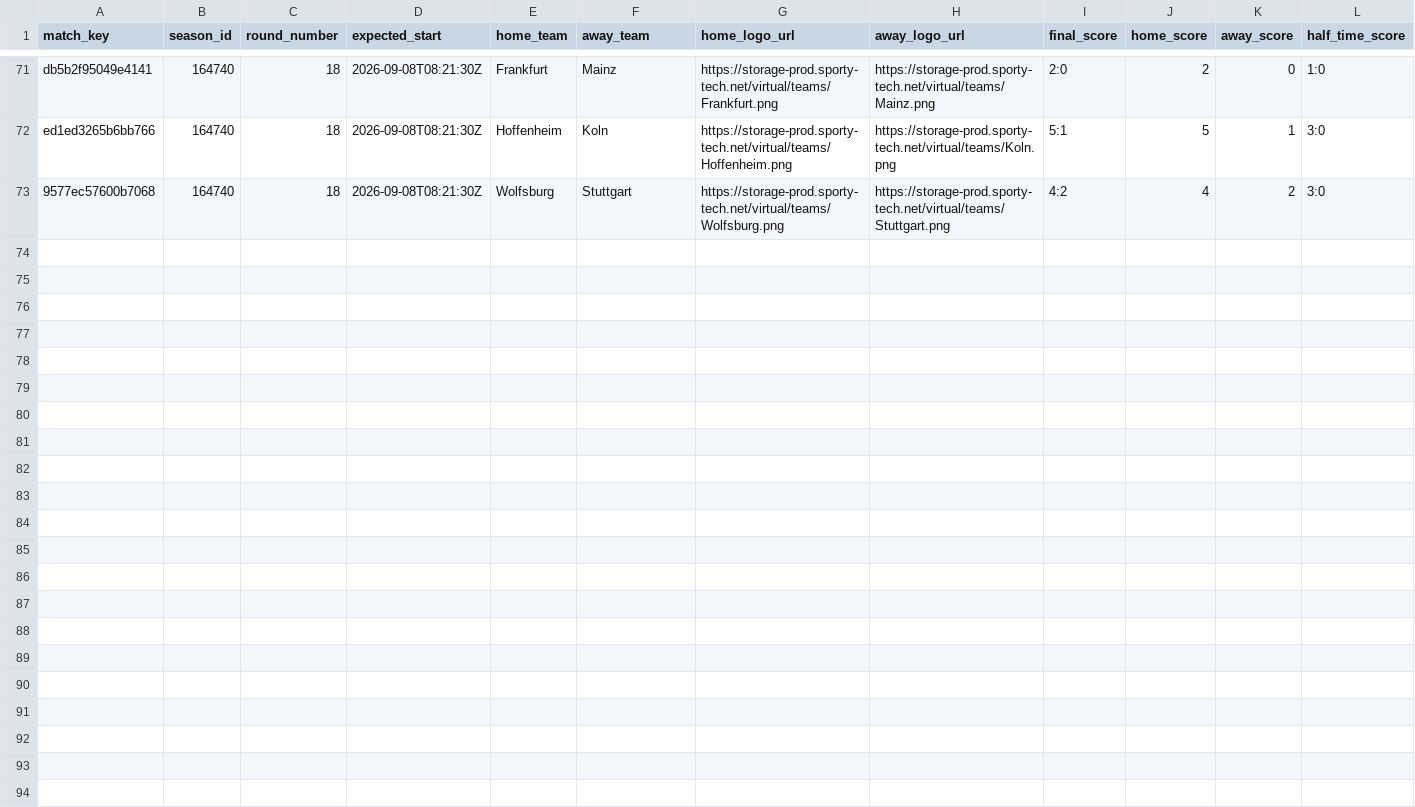
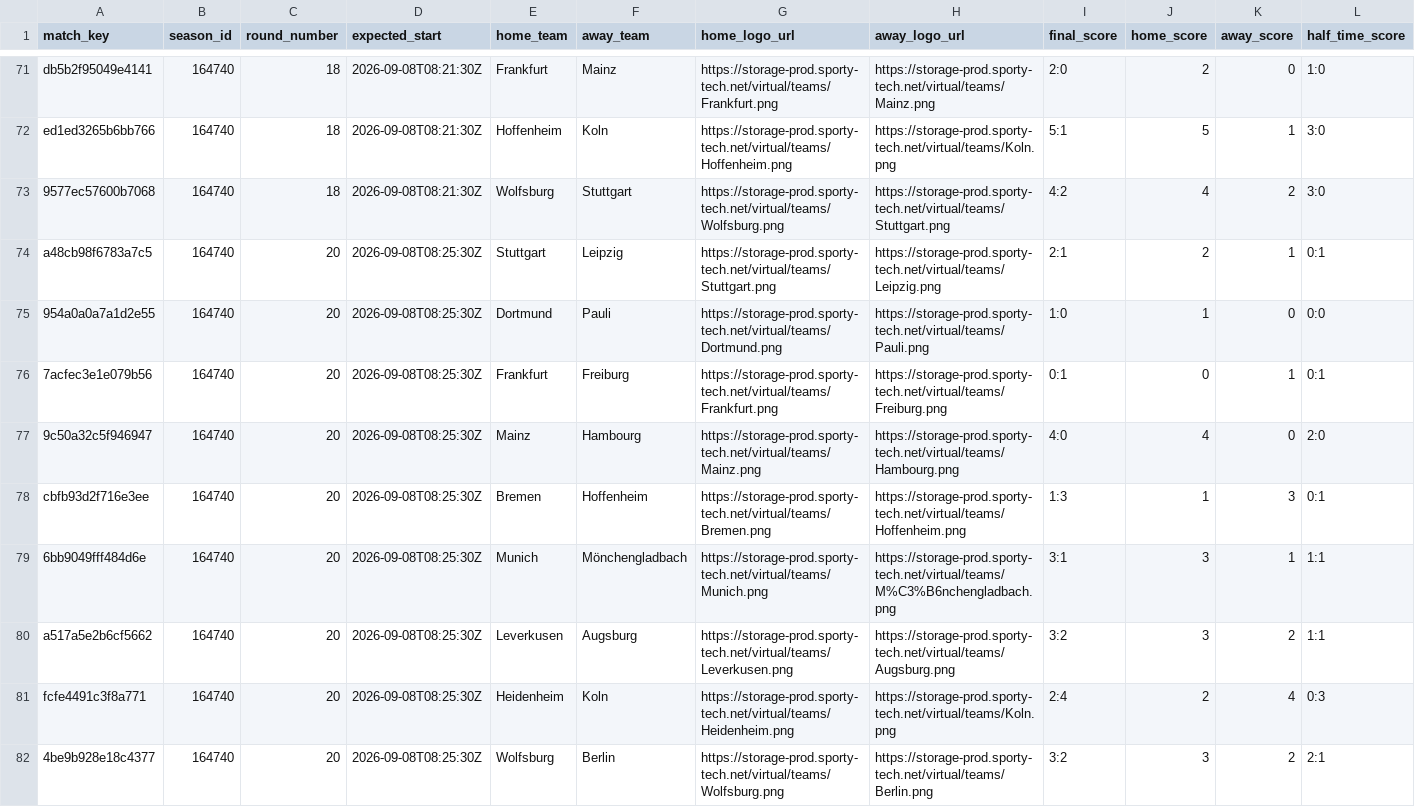
Before and after one commit to michaeldiary77-sys/virtual-leagues-collector, a CSV file: data/8043_german-league/matches.csv, drawn as a sheet; only a part is shown, gaps mark what is left out; rows hold the shown columns only; the diff names each change by its address in the sheet, - before the commit and + after, or states it on an @@ line.

```diff
--- a/data/8043_german-league/matches.csv
+++ b/data/8043_german-league/matches.csv
+row 74: a48cb98f6783a7c5 | 164740 | 20 | 2026-09-08T08:25:30Z | Stuttgart | Leipzig | https://storage-prod.sporty-tech.net/virtual/teams/Stuttgart.png | https://storage-prod.sporty-tech.net/virtual/teams/Leipzig.png | 2:1 | 2 | 1 | 0:1
+row 75: 954a0a0a7a1d2e55 | 164740 | 20 | 2026-09-08T08:25:30Z | Dortmund | Pauli | https://storage-prod.sporty-tech.net/virtual/teams/Dortmund.png | https://storage-prod.sporty-tech.net/virtual/teams/Pauli.png | 1:0 | 1 | 0 | 0:0
+row 76: 7acfec3e1e079b56 | 164740 | 20 | 2026-09-08T08:25:30Z | Frankfurt | Freiburg | https://storage-prod.sporty-tech.net/virtual/teams/Frankfurt.png | https://storage-prod.sporty-tech.net/virtual/teams/Freiburg.png | 0:1 | 0 | 1 | 0:1
+row 77: 9c50a32c5f946947 | 164740 | 20 | 2026-09-08T08:25:30Z | Mainz | Hambourg | https://storage-prod.sporty-tech.net/virtual/teams/Mainz.png | https://storage-prod.sporty-tech.net/virtual/teams/Hambourg.png | 4:0 | 4 | 0 | 2:0
+row 78: cbfb93d2f716e3ee | 164740 | 20 | 2026-09-08T08:25:30Z | Bremen | Hoffenheim | https://storage-prod.sporty-tech.net/virtual/teams/Bremen.png | https://storage-prod.sporty-tech.net/virtual/teams/Hoffenheim.png | 1:3 | 1 | 3 | 0:1
+row 79: 6bb9049fff484d6e | 164740 | 20 | 2026-09-08T08:25:30Z | Munich | Mönchengladbach | https://storage-prod.sporty-tech.net/virtual/teams/Munich.png | https://storage-prod.sporty-tech.net/virtual/teams/M%C3%B6nchengladbach.png | 3:1 | 3 | 1 | 1:1
+row 80: a517a5e2b6cf5662 | 164740 | 20 | 2026-09-08T08:25:30Z | Leverkusen | Augsburg | https://storage-prod.sporty-tech.net/virtual/teams/Leverkusen.png | https://storage-prod.sporty-tech.net/virtual/teams/Augsburg.png | 3:2 | 3 | 2 | 1:1
+row 81: fcfe4491c3f8a771 | 164740 | 20 | 2026-09-08T08:25:30Z | Heidenheim | Koln | https://storage-prod.sporty-tech.net/virtual/teams/Heidenheim.png | https://storage-prod.sporty-tech.net/virtual/teams/Koln.png | 2:4 | 2 | 4 | 0:3
+row 82: 4be9b928e18c4377 | 164740 | 20 | 2026-09-08T08:25:30Z | Wolfsburg | Berlin | https://storage-prod.sporty-tech.net/virtual/teams/Wolfsburg.png | https://storage-prod.sporty-tech.net/virtual/teams/Berlin.png | 3:2 | 3 | 2 | 2:1
```
Also changed, not shown: data/8044_portuguese-league/matches.csv, data/8056_champions-league/matches.csv, 37 other files.
